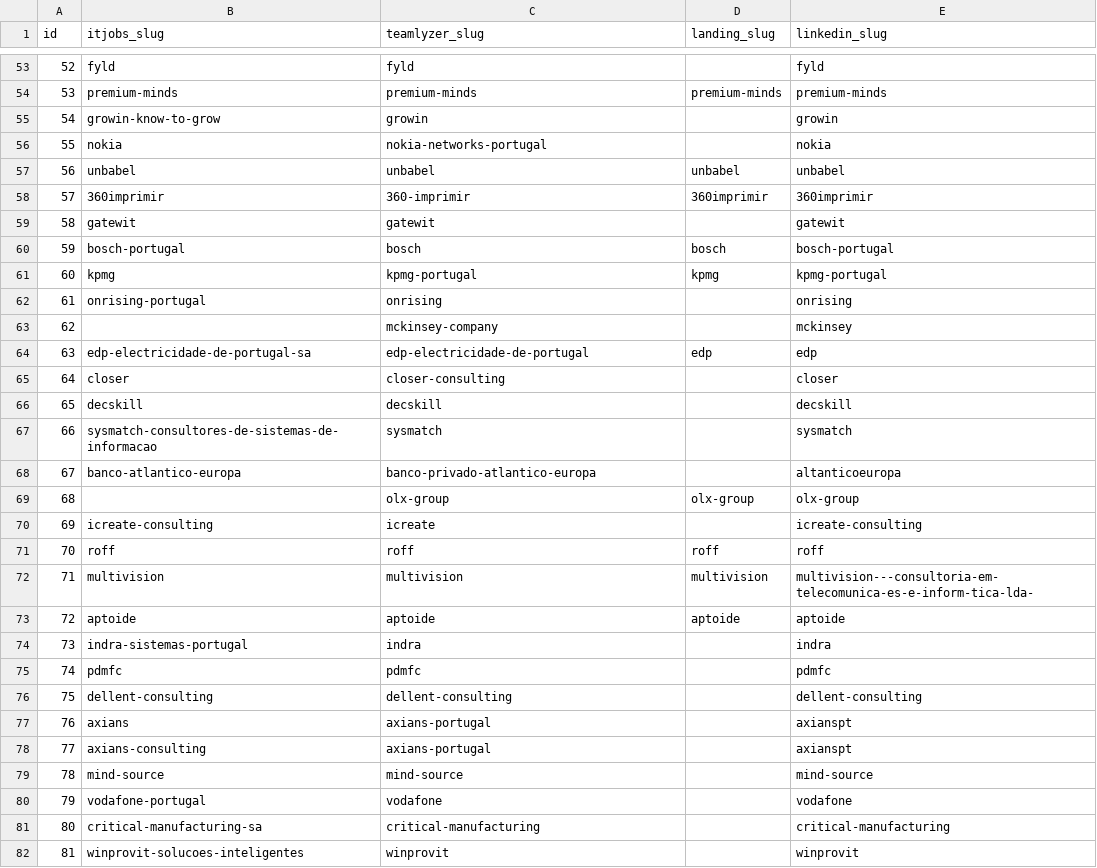
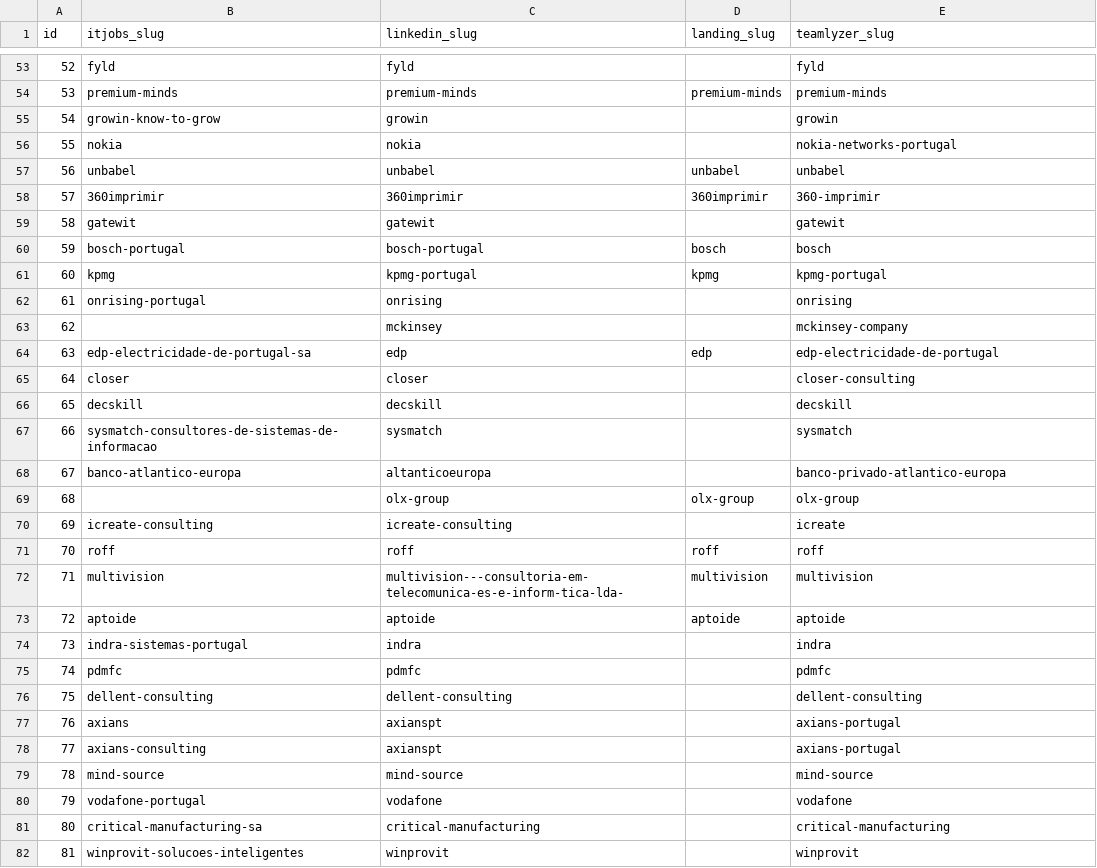
Before and after one commit to elitepc/chrome-addon, a CSV file: slugs.csv, drawn as a sheet; only a part is shown, gaps mark what is left out; the diff covers the shown part only.

Commit message:
Update slugs.csv

```diff
--- a/slugs.csv
+++ b/slugs.csv
@@ -1 +1 @@
-id,itjobs_slug,teamlyzer_slug,landing_slug,linkedin_slug
+id,itjobs_slug,linkedin_slug,landing_slug,teamlyzer_slug
@@ -55,19 +55,19 @@ id,itjobs_slug,teamlyzer_slug,landing_slug,linkedin_slug
 54,growin-know-to-grow,growin,,growin
-55,nokia,nokia-networks-portugal,,nokia
+55,nokia,nokia,,nokia-networks-portugal
 56,unbabel,unbabel,unbabel,unbabel
-57,360imprimir,360-imprimir,360imprimir,360imprimir
+57,360imprimir,360imprimir,360imprimir,360-imprimir
 58,gatewit,gatewit,,gatewit
-59,bosch-portugal,bosch,bosch,bosch-portugal
+59,bosch-portugal,bosch-portugal,bosch,bosch
 60,kpmg,kpmg-portugal,kpmg,kpmg-portugal
 61,onrising-portugal,onrising,,onrising
-62,,mckinsey-company,,mckinsey
-63,edp-electricidade-de-portugal-sa,edp-electricidade-de-portugal,edp,edp
-64,closer,closer-consulting,,closer
+62,,mckinsey,,mckinsey-company
+63,edp-electricidade-de-portugal-sa,edp,edp,edp-electricidade-de-portugal
+64,closer,closer,,closer-consulting
 65,decskill,decskill,,decskill
 66,sysmatch-consultores-de-sistemas-de-informacao,sysmatch,,sysmatch
-67,banco-atlantico-europa,banco-privado-atlantico-europa,,altanticoeuropa
+67,banco-atlantico-europa,altanticoeuropa,,banco-privado-atlantico-europa
 68,,olx-group,olx-group,olx-group
-69,icreate-consulting,icreate,,icreate-consulting
+69,icreate-consulting,icreate-consulting,,icreate
 70,roff,roff,roff,roff
-71,multivision,multivision,multivision,multivision---consultoria-em-telecomunica-es-e-inform-tica-lda-
+71,multivision,multivision---consultoria-em-telecomunica-es-e-inform-tica-lda-,multivision,multivision
 72,aptoide,aptoide,aptoide,aptoide
@@ -76,4 +76,4 @@ id,itjobs_slug,teamlyzer_slug,landing_slug,linkedin_slug
 75,dellent-consulting,dellent-consulting,,dellent-consulting
-76,axians,axians-portugal,,axianspt
-77,axians-consulting,axians-portugal,,axianspt
+76,axians,axianspt,,axians-portugal
+77,axians-consulting,axianspt,,axians-portugal
 78,mind-source,mind-source,,mind-source
```
Also changed, not shown: 175 edited cells elsewhere in this file.
